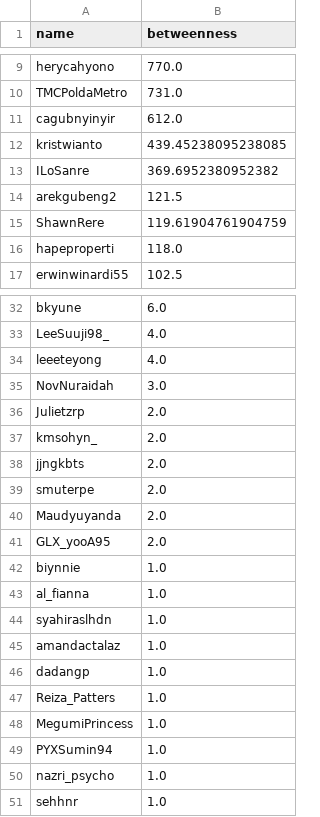
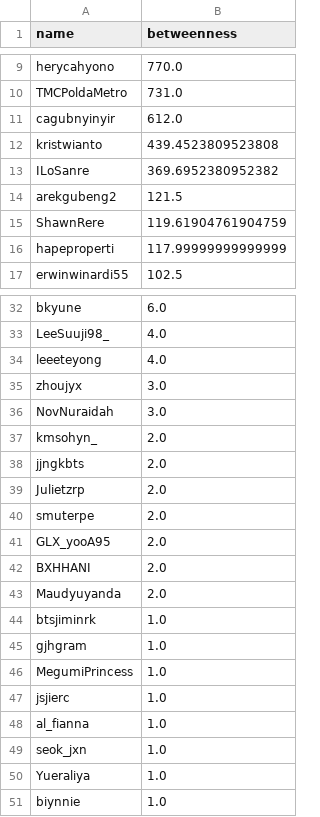
Before and after one commit to sepam/FloodTagsSNA, a CSV file: top_betweenness.csv, drawn as a sheet; only a part is shown, gaps mark what is left out; the diff covers the shown part only.

```diff
--- a/top_betweenness.csv
+++ b/top_betweenness.csv
@@ -11,3 +11,3 @@ TMCPoldaMetro,731.0
 cagubnyinyir,612.0
-kristwianto,439.45238095238085
+kristwianto,439.4523809523808
 ILoSanre,369.6952380952382
@@ -15,3 +15,3 @@ arekgubeng2,121.5
 ShawnRere,119.61904761904759
-hapeproperti,118.0
+hapeproperti,117.99999999999999
 erwinwinardi55,102.5
@@ -34,18 +34,18 @@ LeeSuuji98_,4.0
 leeeteyong,4.0
+zhoujyx,3.0
 NovNuraidah,3.0
-Julietzrp,2.0
 kmsohyn_,2.0
 jjngkbts,2.0
+Julietzrp,2.0
 smuterpe,2.0
+GLX_yooA95,2.0
+BXHHANI,2.0
 Maudyuyanda,2.0
-GLX_yooA95,2.0
+btsjiminrk,1.0
+gjhgram,1.0
+MegumiPrincess,1.0
+jsjierc,1.0
+al_fianna,1.0
+seok_jxn,1.0
+Yueraliya,1.0
 biynnie,1.0
-al_fianna,1.0
-syahiraslhdn,1.0
-amandactalaz,1.0
-dadangp,1.0
-Reiza_Patters,1.0
-MegumiPrincess,1.0
-PYXSumin94,1.0
-nazri_psycho,1.0
-sehhnr,1.0
```
Also changed, not shown: 1 moved row elsewhere in this file, top_indegree.csv, top_outdegree.csv, 5 other files.
